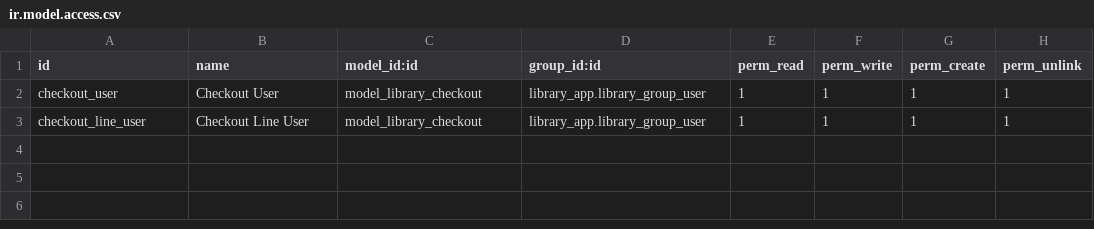
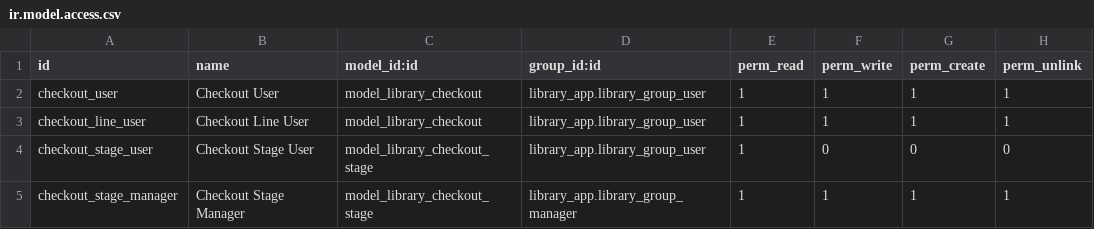
Before and after one commit to thongnm19089/odoo_test, a CSV file: addons/library_checkout/security/ir.model.access.csv, drawn as a sheet.

```diff
--- a/addons/library_checkout/security/ir.model.access.csv
+++ b/addons/library_checkout/security/ir.model.access.csv
@@ -3 +3,3 @@ checkout_user,Checkout User,model_library_checkout,library_app.library_group_use
 checkout_line_user,Checkout Line User,model_library_checkout,library_app.library_group_user,1,1,1,1
+checkout_stage_user,Checkout Stage User,model_library_checkout_stage,library_app.library_group_user,1,0,0,0
+checkout_stage_manager,Checkout Stage Manager,model_library_checkout_stage,library_app.library_group_manager,1,1,1,1
```
Also changed, not shown: 10 other files.
